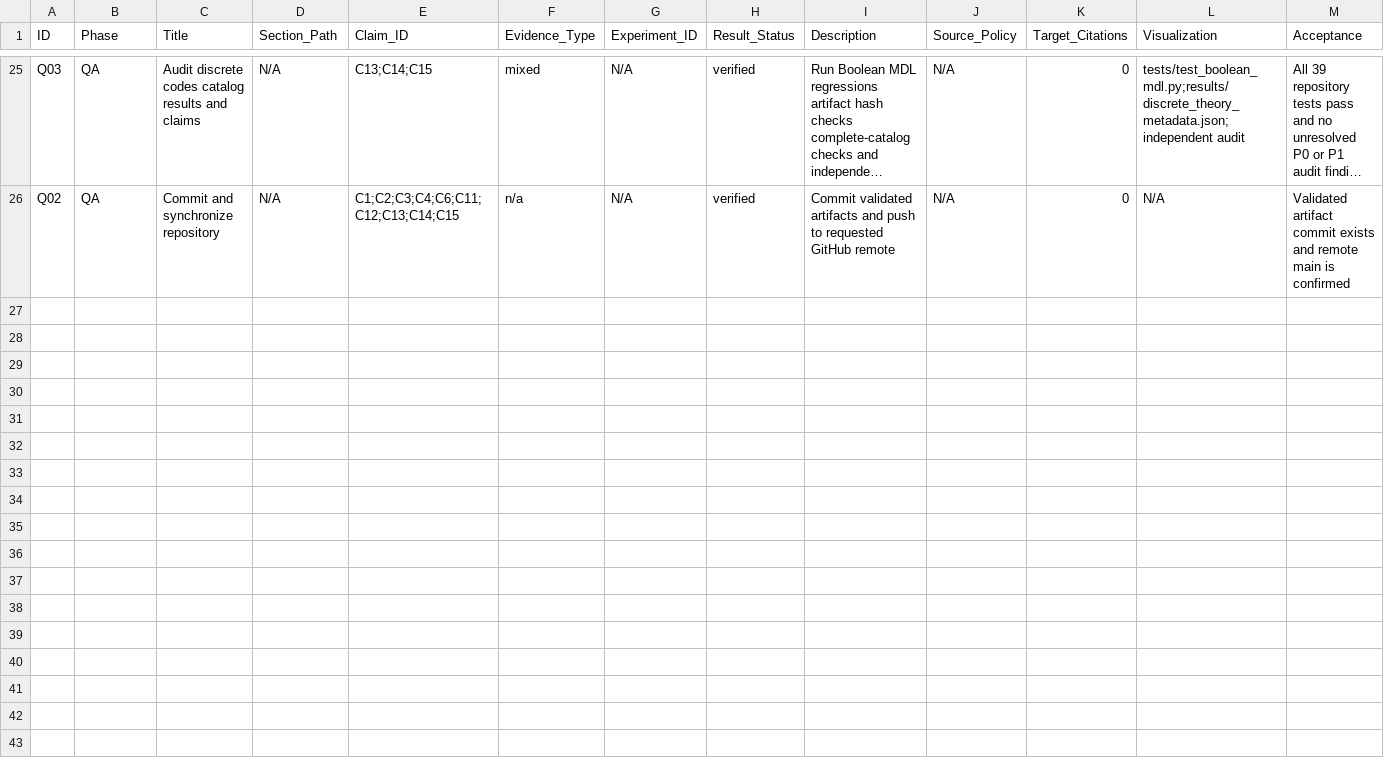
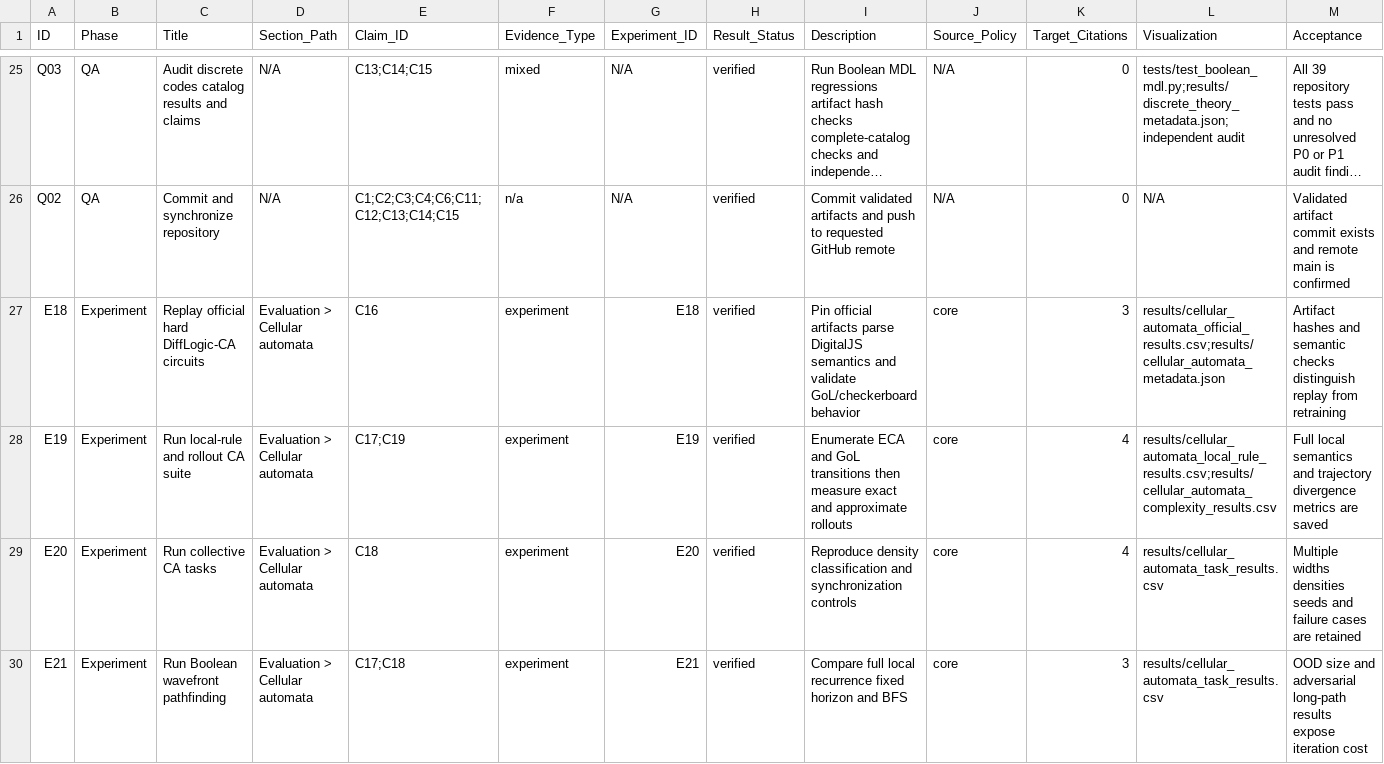
Before and after one commit to chaochao825/symbolic_logic, a CSV file: issues/issues.csv, drawn as a sheet; only a part is shown, gaps mark what is left out; long unchanged cells end in …; rows hold the shown columns only; the diff covers the shown part only; the diff names each change by its address in the sheet, - before the commit and + after, or states it on an @@ line.

Commit message:
Integrate logic-gate cellular automata benchmarks

```diff
--- a/issues/issues.csv
+++ b/issues/issues.csv
+row 27: E18 | Experiment | Replay official hard DiffLogic-CA circuits | Evaluation > Cellular automata | C16 | experiment | E18 | verified | Pin official artifacts parse DigitalJS semantics and validate GoL/checkerboard behavior | core | 3 | results/cellular_automata_official_results.csv;results/cellular_automata_metadata.json | Artifact hashes and semantic checks distinguish replay from retraining
+row 28: E19 | Experiment | Run local-rule and rollout CA suite | Evaluation > Cellular automata | C17;C19 | experiment | E19 | verified | Enumerate ECA and GoL transitions then measure exact and approximate rollouts | core | 4 | results/cellular_automata_local_rule_results.csv;results/cellular_automata_complexity_results.csv | Full local semantics and trajectory divergence metrics are saved
+row 29: E20 | Experiment | Run collective CA tasks | Evaluation > Cellular automata | C18 | experiment | E20 | verified | Reproduce density classification and synchronization controls | core | 4 | results/cellular_automata_task_results.csv | Multiple widths densities seeds and failure cases are retained
+row 30: E21 | Experiment | Run Boolean wavefront pathfinding | Evaluation > Cellular automata | C17;C18 | experiment | E21 | verified | Compare full local recurrence fixed horizon and BFS | core | 3 | results/cellular_automata_task_results.csv | OOD size and adversarial long-path results expose iteration cost
```
Also changed, not shown: 4 added rows elsewhere in this file, brief/evidence-matrix.csv, notes/design/baselines.csv, 30 other files.
